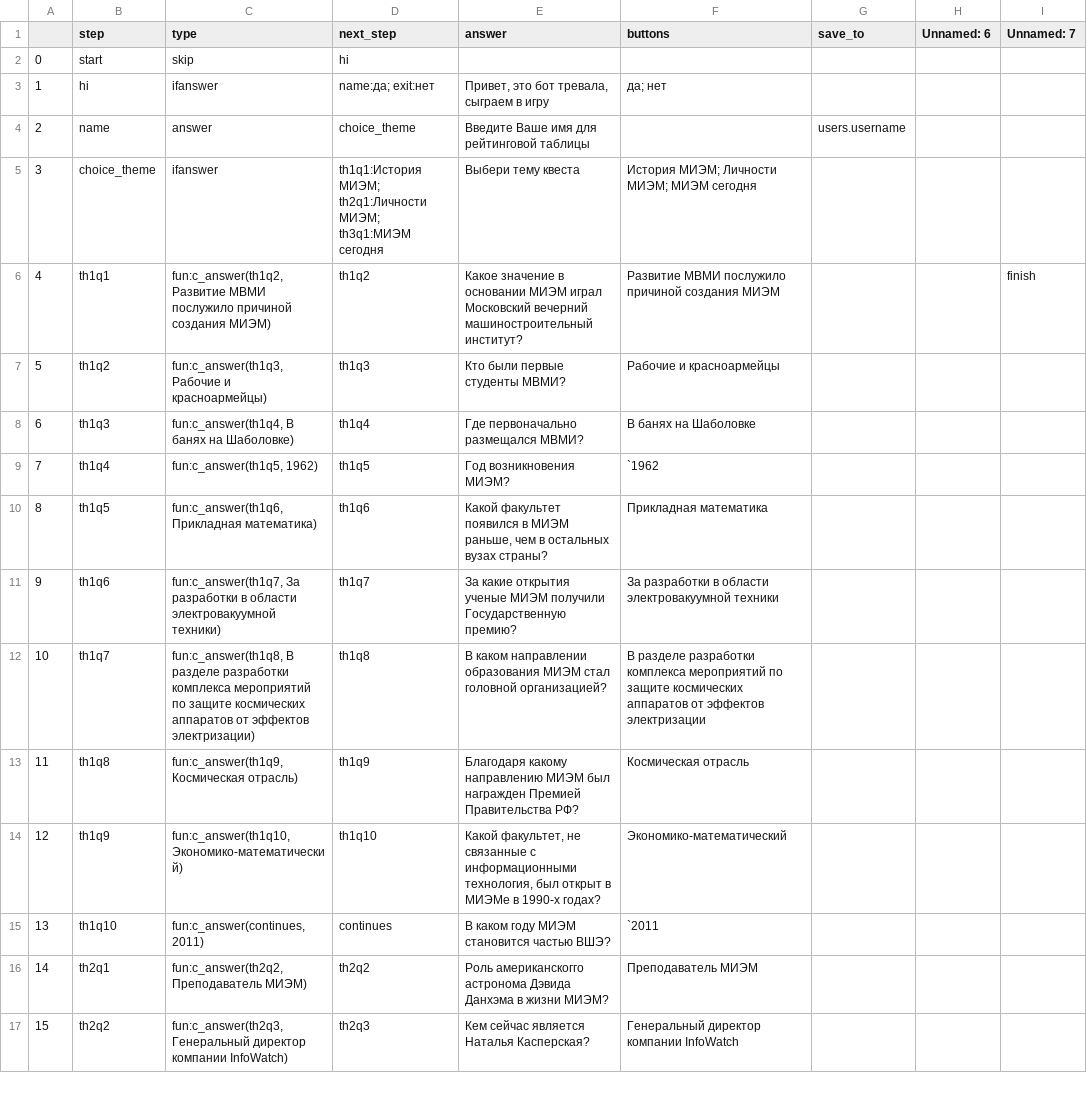
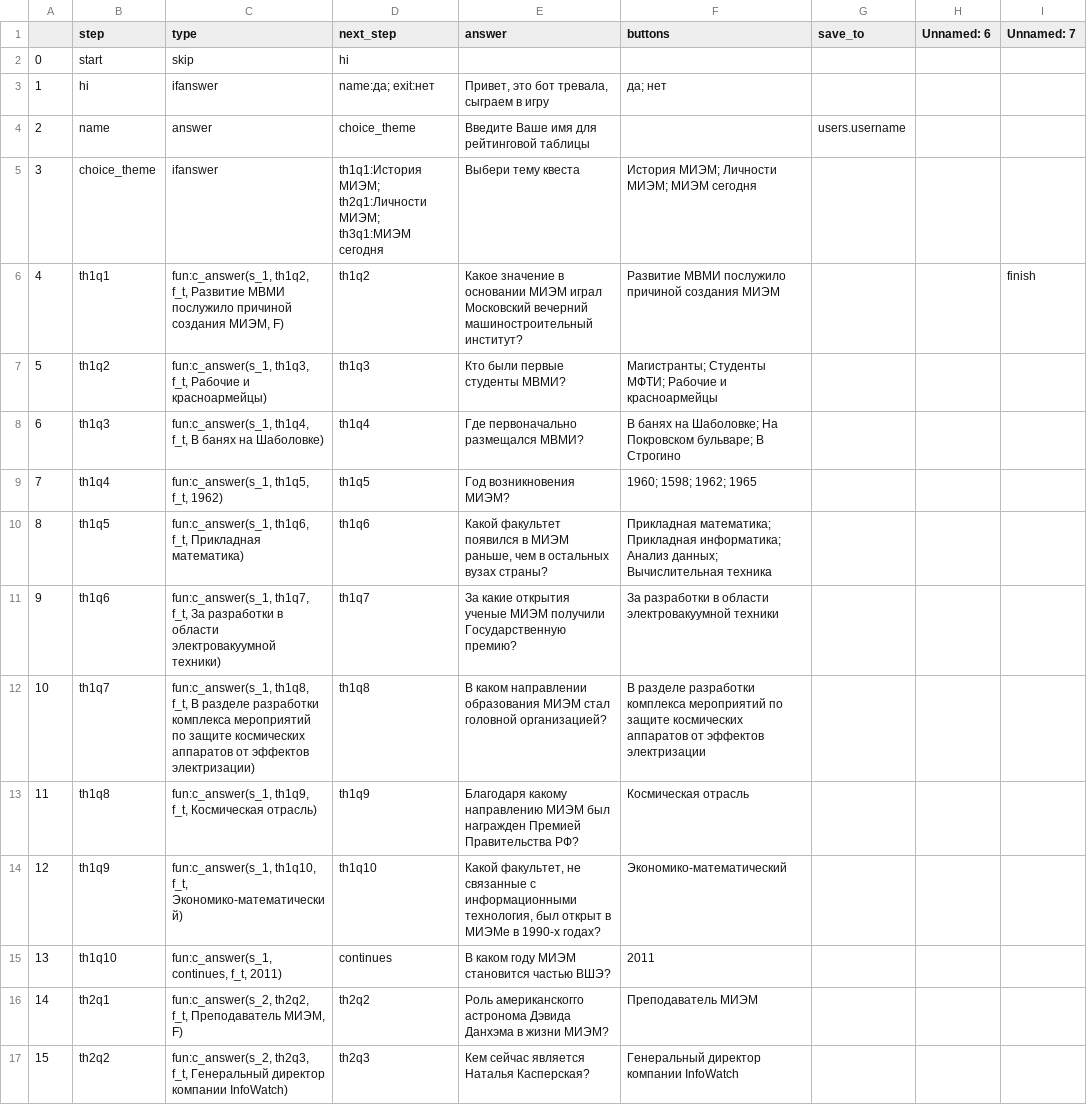
Before and after one commit to akatsnelson/hsetravel_mem60, a CSV file: res/users_texts.csv, drawn as a sheet; only a part is shown; the diff covers the shown part only; the diff names each change by its address in the sheet, - before the commit and + after, or states it on an @@ line.

```diff
--- a/res/users_texts.csv
+++ b/res/users_texts.csv
-C6 (type): fun:c_answer(th1q2, Развитие МВМИ послужило причиной создания МИЭМ)
+C6 (type): fun:c_answer(s_1, th1q2, f_t, Развитие МВМИ послужило причиной создания МИЭМ, F)
-C7 (type): fun:c_answer(th1q3, Рабочие и…
+C7 (type): fun:c_answer(s_1, th1q3, f_t, Рабочие и…
-F7 (buttons): Рабочие и красноармейцы
+F7 (buttons): Магистранты; Студенты МФТИ; Рабочие и красноармейцы
-C8 (type): fun:c_answer(th1q4, В банях…
+C8 (type): fun:c_answer(s_1, th1q4, f_t, В банях…
-F8 (buttons): В банях на Шаболовке
+F8 (buttons): В банях на Шаболовке; На Покровском бульваре; В Строгино
-C9 (type): fun:c_answer(th1q5, 1962)
+C9 (type): fun:c_answer(s_1, th1q5, f_t, 1962)
-F9 (buttons): `1962
+F9 (buttons): 1960; 1598; 1962; 1965
-C10 (type): fun:c_answer(th1q6, Прикладная математика)
+C10 (type): fun:c_answer(s_1, th1q6, f_t, Прикладная математика)
-F10 (buttons): Прикладная математика
+F10 (buttons): Прикладная математика; Прикладная информатика; Анализ данных; Вычислительная техника
-C11 (type): fun:c_answer(th1q7, За разработки…
+C11 (type): fun:c_answer(s_1, th1q7, f_t, За разработки…
-C12 (type): fun:c_answer(th1q8, В разделе…
+C12 (type): fun:c_answer(s_1, th1q8, f_t, В разделе…
-C13 (type): fun:c_answer(th1q9, Космическая отрасль)
+C13 (type): fun:c_answer(s_1, th1q9, f_t, Космическая отрасль)
-C14 (type): fun:c_answer(th1q10, Экономико-математический)
+C14 (type): fun:c_answer(s_1, th1q10, f_t, Экономико-математический)
-C15 (type): fun:c_answer(continues, 2011)
+C15 (type): fun:c_answer(s_1, continues, f_t, 2011)
-F15 (buttons): `2011
+F15 (buttons): 2011
-C16 (type): fun:c_answer(th2q2, Преподаватель МИЭМ)
+C16 (type): fun:c_answer(s_2, th2q2, f_t, Преподаватель МИЭМ, F)
-C17 (type): fun:c_answer(th2q3, Генеральный директор…
+C17 (type): fun:c_answer(s_2, th2q3, f_t, Генеральный директор…
```
Also changed, not shown: 2 added rows and 24 edited cells elsewhere in this file, 7 other files.
